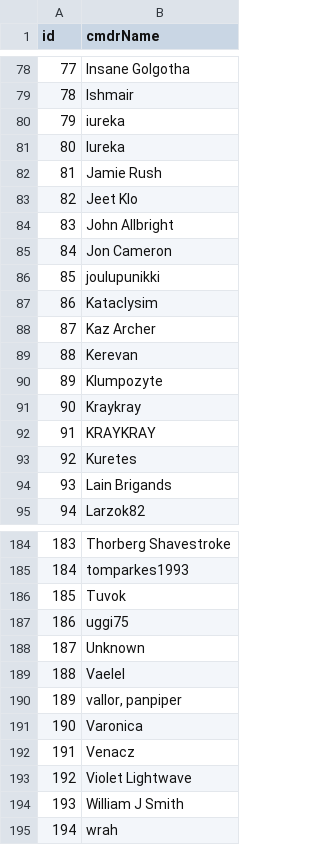
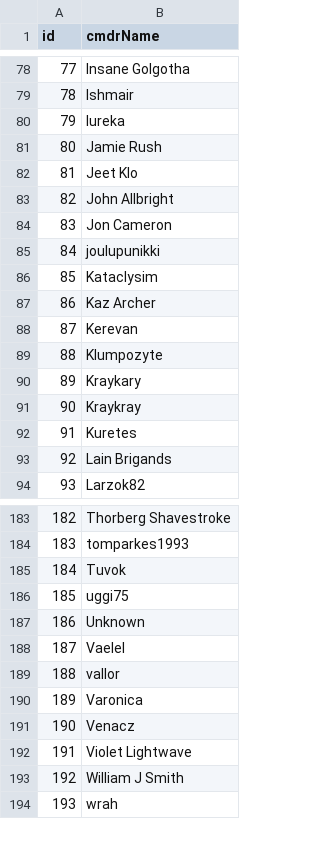
Before and after one commit to canonn-science/CAPIv2-Strapi, a CSV file: seed_files/CSV/exampleData/exportCMDR.csv, drawn as a sheet; only a part is shown, gaps mark what is left out; removed rows and columns are numbered as before the commit, all else as after; the diff names each change by its address in the sheet, - before the commit and + after, or states it on an @@ line.

```diff
--- a/seed_files/CSV/exampleData/exportCMDR.csv
+++ b/seed_files/CSV/exampleData/exportCMDR.csv
-row 80: 79 | iureka
@@ column A (id) renumbered from row 80 down @@
+row 90: 89 | Kraykary
-row 92: 91 | KRAYKRAY
-B189 (cmdrName): vallor, panpiper
+B189 (cmdrName): vallor
```
Also changed, not shown: seed_files/CSV/exampleData/exportBM.csv, seed_files/CSV/exampleData/exportBT.csv, 19 other files.
